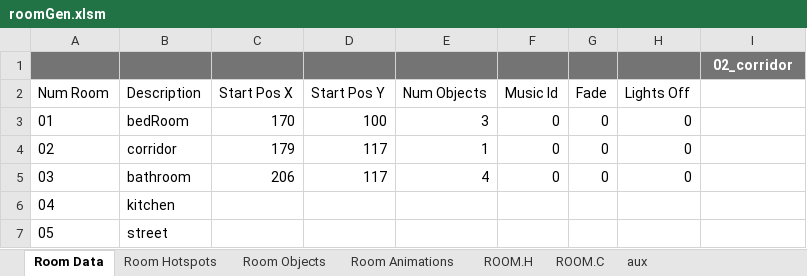
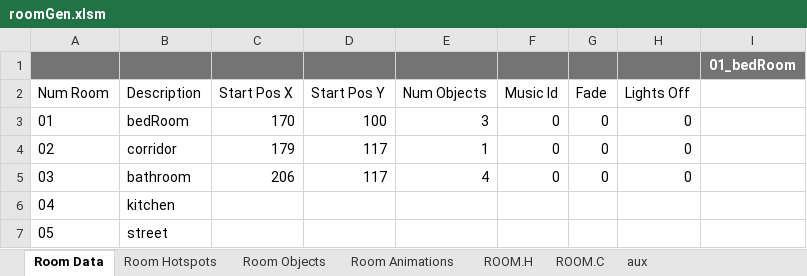
Before and after one commit to warrior-rockk/out-of-cash, an Excel workbook: tools/roomGen.xlsm, sheet Room Data, drawn as a sheet; values as stored, in another font and other column widths than the file's, no borders; charts and pictures and table styles not drawn; the diff names each change by its address in the sheet, - before the commit and + after, or states it on an @@ line.

```diff
--- a/tools/roomGen.xlsm (sheet Room Data)
+++ b/tools/roomGen.xlsm (sheet Room Data)
-I1: 02_corridor
+I1: 01_bedRoom
```
Also changed, not shown: sheet ROOM.C, sheet ROOM.H, sheet Room Hotspots, 4 other files.
